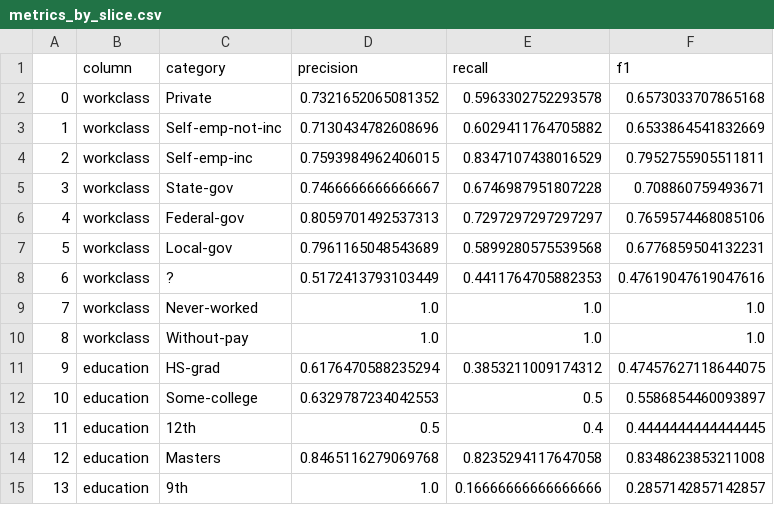
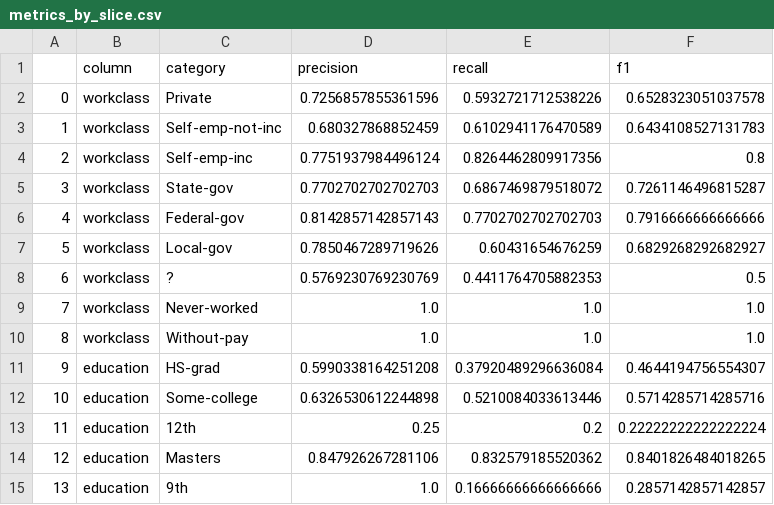
Before and after one commit to faznaimov/salary_predictor_app, a CSV file: model/metrics_by_slice.csv, drawn as a sheet; only a part is shown; the diff covers the shown part only.

```diff
--- a/model/metrics_by_slice.csv
+++ b/model/metrics_by_slice.csv
@@ -1,15 +1,15 @@
 ,column,category,precision,recall,f1
-0,workclass, Private,0.7321652065081352,0.5963302752293578,0.6573033707865168
-1,workclass, Self-emp-not-inc,0.7130434782608696,0.6029411764705882,0.6533864541832669
-2,workclass, Self-emp-inc,0.7593984962406015,0.8347107438016529,0.7952755905511811
-3,workclass, State-gov,0.7466666666666667,0.6746987951807228,0.708860759493671
-4,workclass, Federal-gov,0.8059701492537313,0.7297297297297297,0.7659574468085106
-5,workclass, Local-gov,0.7961165048543689,0.5899280575539568,0.6776859504132231
-6,workclass, ?,0.5172413793103449,0.4411764705882353,0.47619047619047616
+0,workclass, Private,0.7256857855361596,0.5932721712538226,0.6528323051037578
+1,workclass, Self-emp-not-inc,0.680327868852459,0.6102941176470589,0.6434108527131783
+2,workclass, Self-emp-inc,0.7751937984496124,0.8264462809917356,0.8
+3,workclass, State-gov,0.7702702702702703,0.6867469879518072,0.7261146496815287
+4,workclass, Federal-gov,0.8142857142857143,0.7702702702702703,0.7916666666666666
+5,workclass, Local-gov,0.7850467289719626,0.60431654676259,0.6829268292682927
+6,workclass, ?,0.5769230769230769,0.4411764705882353,0.5
 7,workclass, Never-worked,1.0,1.0,1.0
 8,workclass, Without-pay,1.0,1.0,1.0
-9,education, HS-grad,0.6176470588235294,0.3853211009174312,0.47457627118644075
-10,education, Some-college,0.6329787234042553,0.5,0.5586854460093897
-11,education, 12th,0.5,0.4,0.4444444444444445
-12,education, Masters,0.8465116279069768,0.8235294117647058,0.8348623853211008
+9,education, HS-grad,0.5990338164251208,0.37920489296636084,0.4644194756554307
+10,education, Some-college,0.6326530612244898,0.5210084033613446,0.5714285714285716
+11,education, 12th,0.25,0.2,0.22222222222222224
+12,education, Masters,0.847926267281106,0.832579185520362,0.8401826484018265
 13,education, 9th,1.0,0.16666666666666666,0.2857142857142857
```
Also changed, not shown: 148 edited cells elsewhere in this file, 6 other files.
